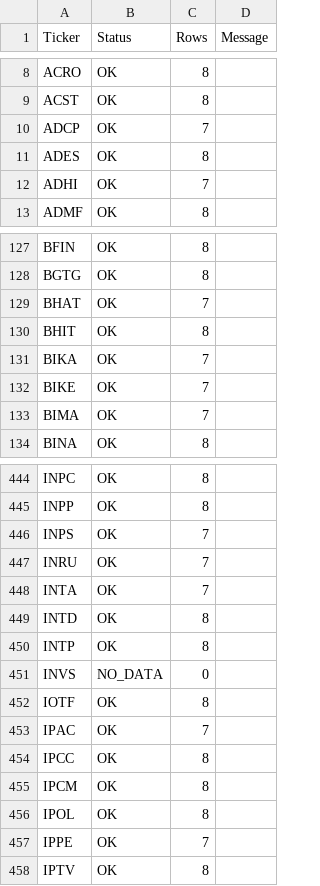
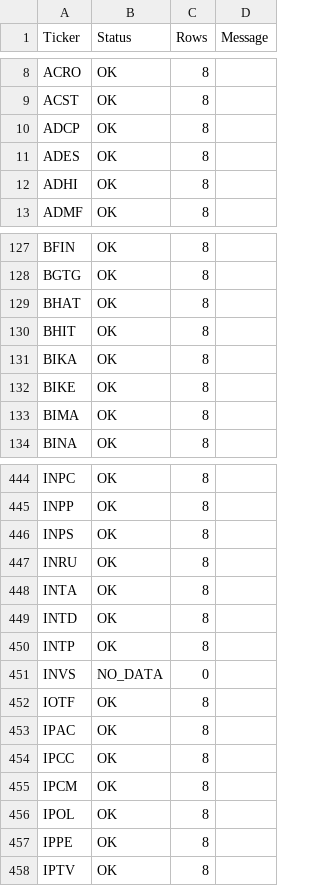
Before and after one commit to bpkpmujiyanto-coder/idx-evidence-dashboard, a CSV file: data/update_status.csv, drawn as a sheet; only a part is shown, gaps mark what is left out; the diff covers the shown part only.

Commit message:
chore: update IDX prices

```diff
--- a/data/update_status.csv
+++ b/data/update_status.csv
@@ -9,5 +9,5 @@ ACRO,OK,8,
 ACST,OK,8,
-ADCP,OK,7,
+ADCP,OK,8,
 ADES,OK,8,
-ADHI,OK,7,
+ADHI,OK,8,
 ADMF,OK,8,
@@ -128,7 +128,7 @@ BFIN,OK,8,
 BGTG,OK,8,
-BHAT,OK,7,
+BHAT,OK,8,
 BHIT,OK,8,
-BIKA,OK,7,
-BIKE,OK,7,
-BIMA,OK,7,
+BIKA,OK,8,
+BIKE,OK,8,
+BIMA,OK,8,
 BINA,OK,8,
@@ -445,5 +445,5 @@ INPC,OK,8,
 INPP,OK,8,
-INPS,OK,7,
-INRU,OK,7,
-INTA,OK,7,
+INPS,OK,8,
+INRU,OK,8,
+INTA,OK,8,
 INTD,OK,8,
@@ -452,3 +452,3 @@ INVS,NO_DATA,0,
 IOTF,OK,8,
-IPAC,OK,7,
+IPAC,OK,8,
 IPCC,OK,8,
@@ -456,3 +456,3 @@ IPCM,OK,8,
 IPOL,OK,8,
-IPPE,OK,7,
+IPPE,OK,8,
 IPTV,OK,8,
```
Also changed, not shown: 80 edited cells elsewhere in this file.
